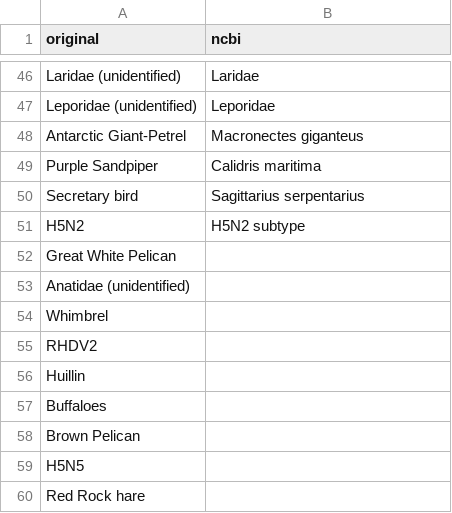
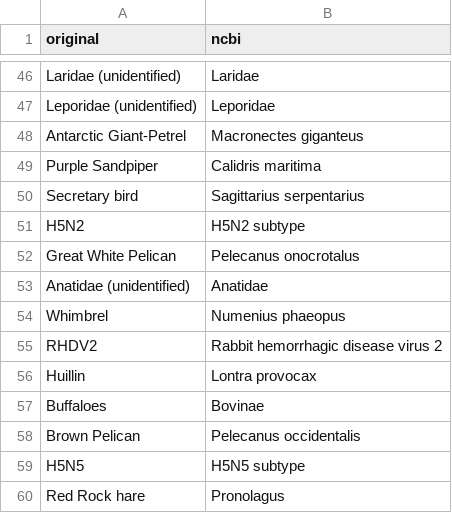
Before and after one commit to cghss-data-lab/uga-pipp, a CSV file: data/ncbi_map.csv, drawn as a sheet; only a part is shown, gaps mark what is left out.

Commit message:
Update ncbi_map.csv

```diff
--- a/data/ncbi_map.csv
+++ b/data/ncbi_map.csv
@@ -51,10 +51,10 @@ Secretary bird,Sagittarius serpentarius
 H5N2,H5N2 subtype
-Great White Pelican,
-Anatidae (unidentified),
-Whimbrel,
-RHDV2,
-Huillin,
-Buffaloes,
-Brown Pelican,
-H5N5,
-Red Rock hare,
+Great White Pelican,Pelecanus onocrotalus
+Anatidae (unidentified),Anatidae
+Whimbrel,Numenius phaeopus
+RHDV2,Rabbit hemorrhagic disease virus 2
+Huillin,Lontra provocax
+Buffaloes,Bovinae
+Brown Pelican,Pelecanus occidentalis
+H5N5,H5N5 subtype
+Red Rock hare,Pronolagus
```
